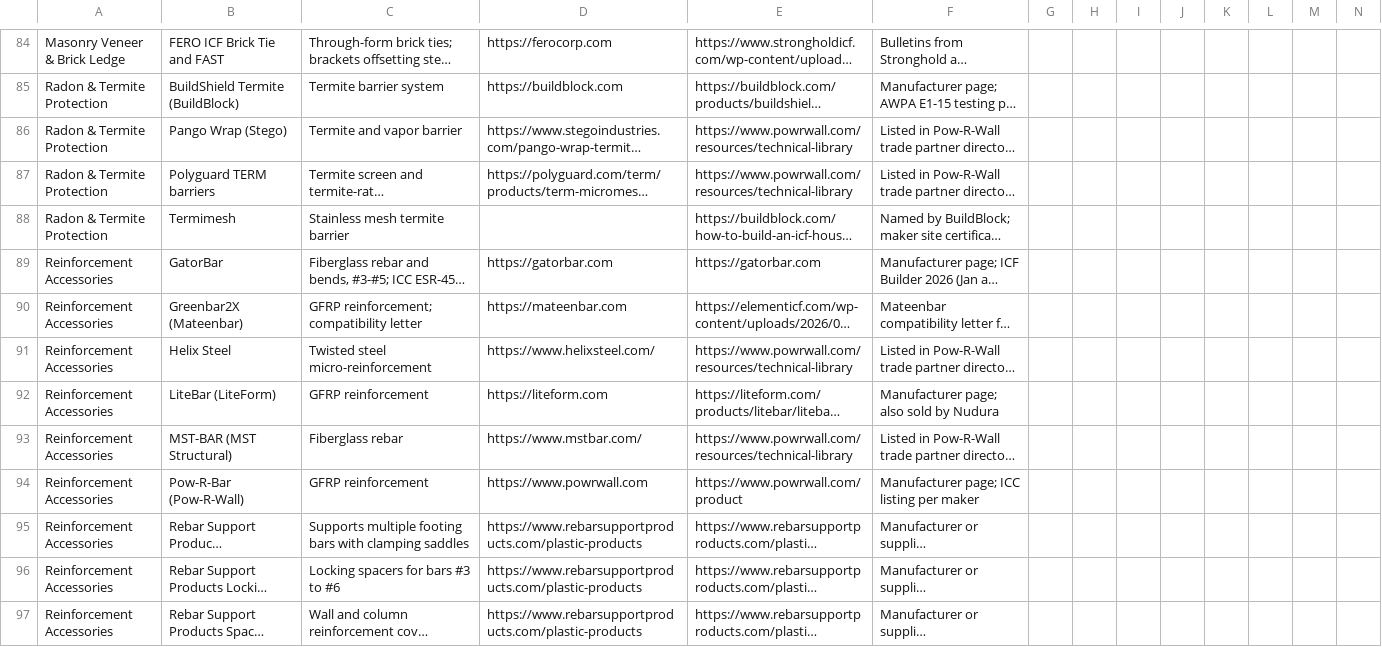
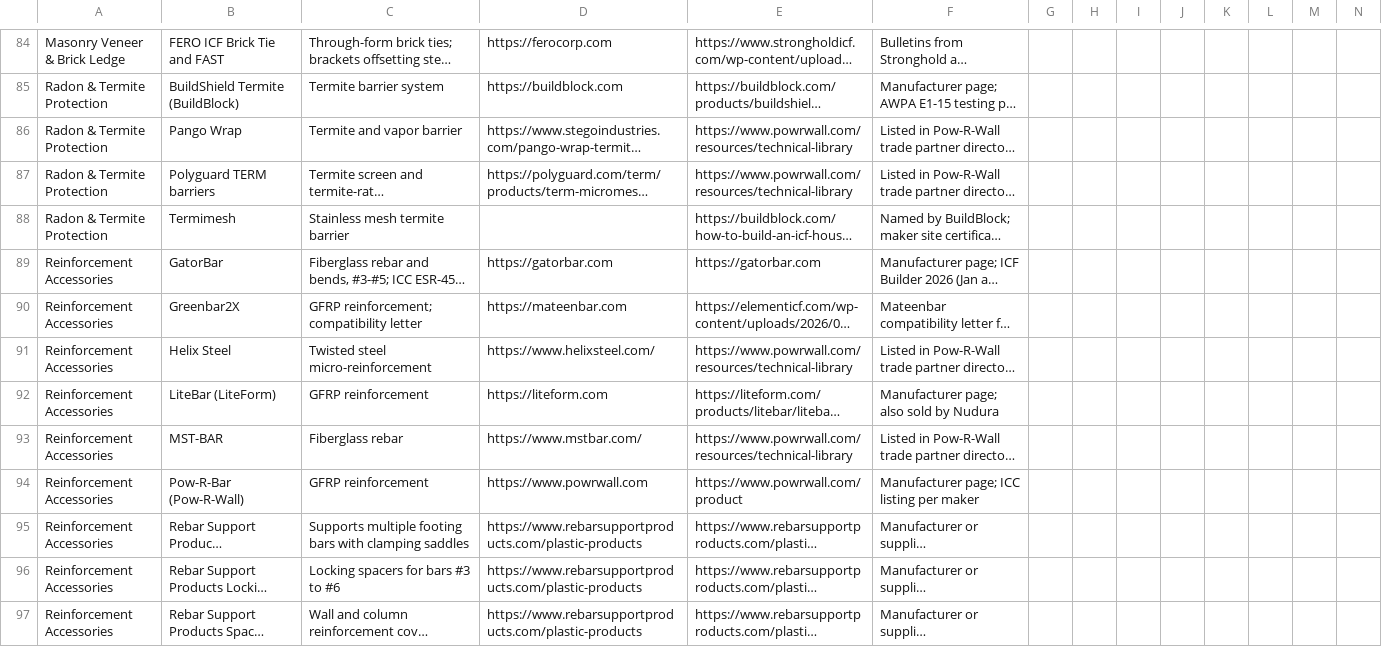
Before and after one commit to cmc0619/icf-product-guide-2026, a CSV file: products.csv, drawn as a sheet; only a part is shown, gaps mark what is left out; long unchanged cells end in …; the diff covers the shown part only; the diff names each change by its address in the sheet, - before the commit and + after, or states it on an @@ line.

```diff
--- a/products.csv
+++ b/products.csv
-B86: Pango Wrap (Stego)
+B86: Pango Wrap
-B90: Greenbar2X (Mateenbar)
+B90: Greenbar2X
-B93: MST-BAR (MST Structural)
+B93: MST-BAR
```
Also changed, not shown: 28 edited cells elsewhere in this file.
